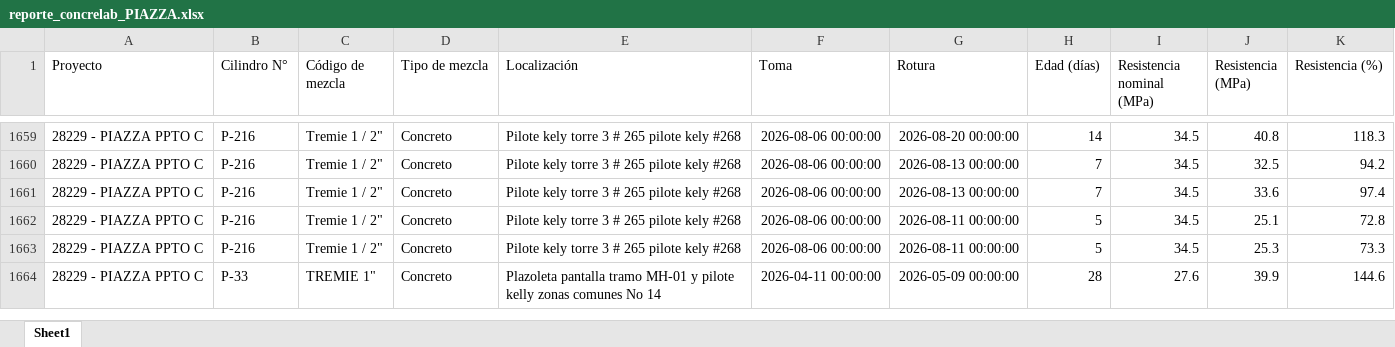
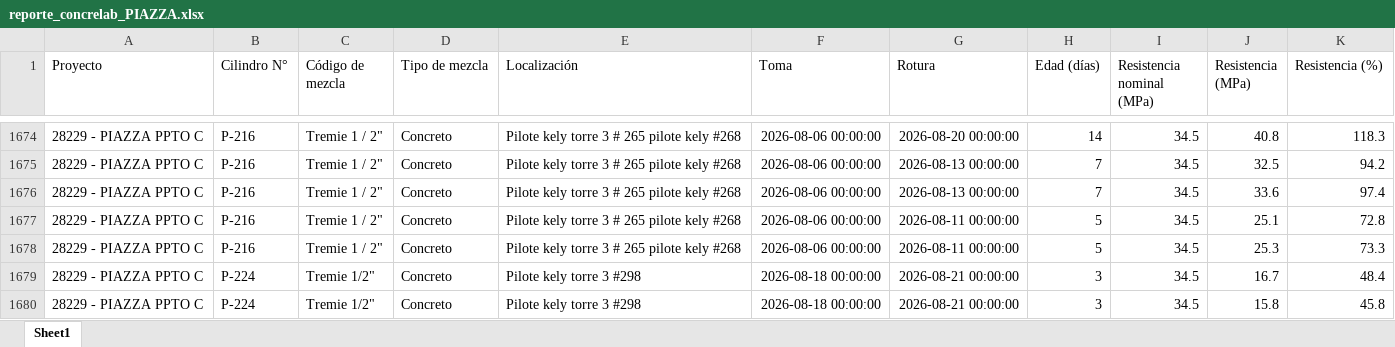
Before and after one commit to cpulgarinIngeurbe/1DespliegueConcretos, an Excel workbook: DatosTransformados/reporte_concrelab_PIAZZA.xlsx, sheet Sheet1, drawn as a sheet; only a part is shown, gaps mark what is left out; the shorter side is filled out with more unchanged rows; values as stored, in another font and other column widths than the file's, no borders; the diff covers the shown part only; the diff names each change by its address in the sheet, - before the commit and + after, or states it on an @@ line.

```diff
--- a/DatosTransformados/reporte_concrelab_PIAZZA.xlsx (sheet Sheet1)
+++ b/DatosTransformados/reporte_concrelab_PIAZZA.xlsx (sheet Sheet1)
+row 1679: 28229 - PIAZZA PPTO C | P-224 | Tremie 1/2" | Concreto | Pilote kely torre 3 #298 | 2026-08-18 00:00:00 | 2026-08-21 00:00:00 | 3 | 34.5 | 16.7 | 48.4
+row 1680: 28229 - PIAZZA PPTO C | P-224 | Tremie 1/2" | Concreto | Pilote kely torre 3 #298 | 2026-08-18 00:00:00 | 2026-08-21 00:00:00 | 3 | 34.5 | 15.8 | 45.8
```
Also changed, not shown: 17 added rows elsewhere in this sheet, DatosTransformados/reporte_concrelab_ALBURA.xlsx, DatosTransformados/reporte_concrelab_FLORA.xlsx, 1 other file.
